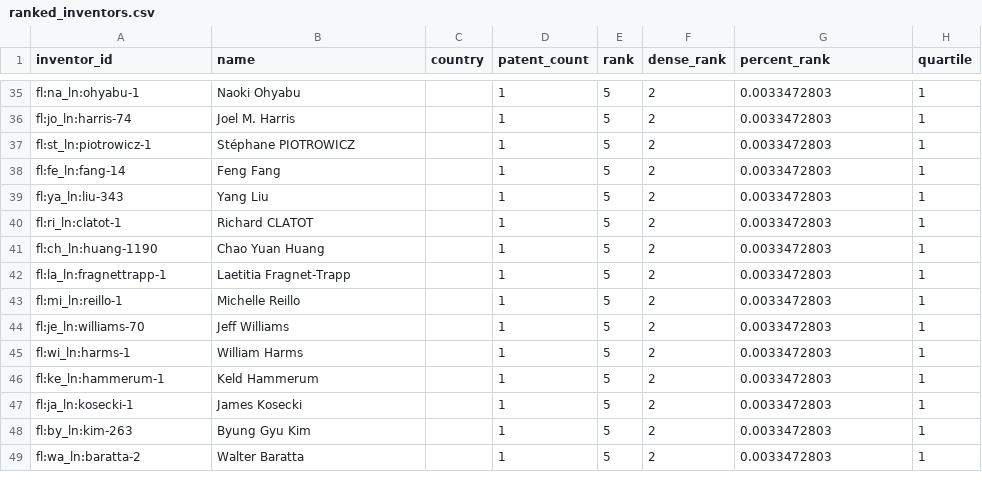
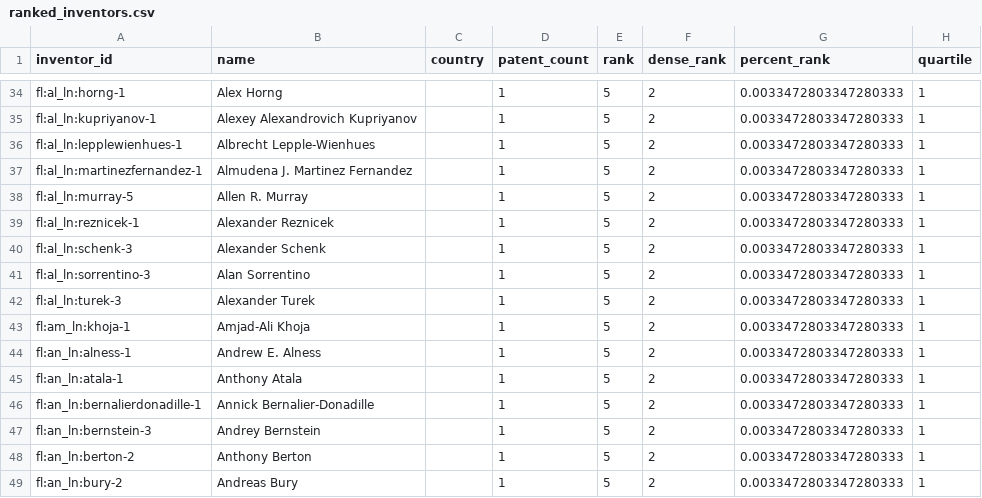
Before and after one commit to Omwesigye/data-engineering, a CSV file: output/ranked_inventors.csv, drawn as a sheet; only a part is shown, gaps mark what is left out; addresses are those after the commit; the diff covers the shown part only; the diff names each change by its address in the sheet, - before the commit and + after, or states it on an @@ line.

```diff
--- a/output/ranked_inventors.csv
+++ b/output/ranked_inventors.csv
-A34 (inventor_id): fl:na_ln:ohyabu-1
+A34 (inventor_id): fl:al_ln:horng-1
-B34 (name): Naoki Ohyabu
+B34 (name): Alex Horng
-G34:G44 (percent_rank): 0.0033472803
+G34:G44 (percent_rank): 0.0033472803347280333
-A35 (inventor_id): fl:jo_ln:harris-74
+A35 (inventor_id): fl:al_ln:kupriyanov-1
-B35 (name): Joel M. Harris
+B35 (name): Alexey Alexandrovich Kupriyanov
-A36 (inventor_id): fl:st_ln:piotrowicz-1
+A36 (inventor_id): fl:al_ln:lepplewienhues-1
-B36 (name): Stéphane PIOTROWICZ
+B36 (name): Albrecht Lepple-Wienhues
-A37 (inventor_id): fl:fe_ln:fang-14
+A37 (inventor_id): fl:al_ln:martinezfernandez-1
-B37 (name): Feng Fang
+B37 (name): Almudena J. Martinez Fernandez
-A38 (inventor_id): fl:ya_ln:liu-343
+A38 (inventor_id): fl:al_ln:murray-5
-B38 (name): Yang Liu
+B38 (name): Allen R. Murray
-A39 (inventor_id): fl:ri_ln:clatot-1
+A39 (inventor_id): fl:al_ln:reznicek-1
-B39 (name): Richard CLATOT
+B39 (name): Alexander Reznicek
-A40 (inventor_id): fl:ch_ln:huang-1190
+A40 (inventor_id): fl:al_ln:schenk-3
-B40 (name): Chao Yuan Huang
+B40 (name): Alexander Schenk
-A41 (inventor_id): fl:la_ln:fragnettrapp-1
+A41 (inventor_id): fl:al_ln:sorrentino-3
-B41 (name): Laetitia Fragnet-Trapp
+B41 (name): Alan Sorrentino
-A42 (inventor_id): fl:mi_ln:reillo-1
+A42 (inventor_id): fl:al_ln:turek-3
-B42 (name): Michelle Reillo
+B42 (name): Alexander Turek
-A43 (inventor_id): fl:je_ln:williams-70
+A43 (inventor_id): fl:am_ln:khoja-1
-B43 (name): Jeff Williams
+B43 (name): Amjad-Ali Khoja
-A44 (inventor_id): fl:wi_ln:harms-1
+A44 (inventor_id): fl:an_ln:alness-1
-B44 (name): William Harms
+B44 (name): Andrew E. Alness
+row 45: fl:an_ln:atala-1 | Anthony Atala |  | 1 | 5 | 2 | 0.0033472803347280333 | 1
-A46 (inventor_id): fl:ke_ln:hammerum-1
+A46 (inventor_id): fl:an_ln:bernalierdonadille-1
-B46 (name): Keld Hammerum
+B46 (name): Annick Bernalier-Donadille
-G46:G49 (percent_rank): 0.0033472803
+G46:G49 (percent_rank): 0.0033472803347280333
-A47 (inventor_id): fl:ja_ln:kosecki-1
+A47 (inventor_id): fl:an_ln:bernstein-3
-B47 (name): James Kosecki
+B47 (name): Andrey Bernstein
-A48 (inventor_id): fl:by_ln:kim-263
+A48 (inventor_id): fl:an_ln:berton-2
-B48 (name): Byung Gyu Kim
+B48 (name): Anthony Berton
-A49 (inventor_id): fl:wa_ln:baratta-2
+A49 (inventor_id): fl:an_ln:bury-2
-B49 (name): Walter Baratta
+B49 (name): Andreas Bury
```
Also changed, not shown: 1 removed row, 2 moved rows and 90 edited cells elsewhere in this file, output/cte_analysis.csv, output/joined_data.csv, 8 other files.
